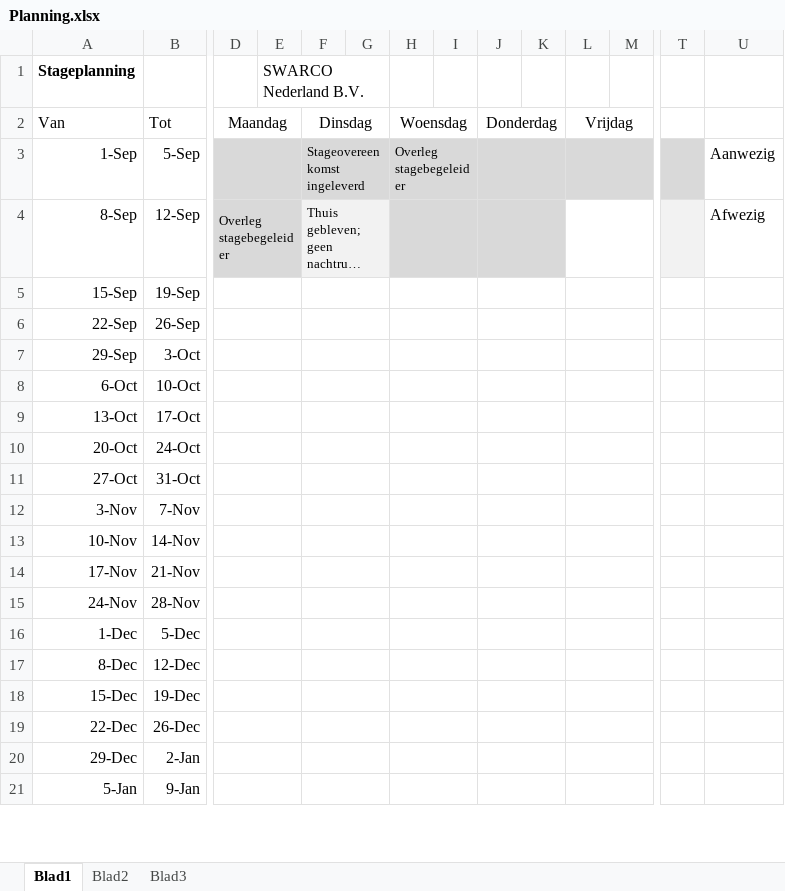
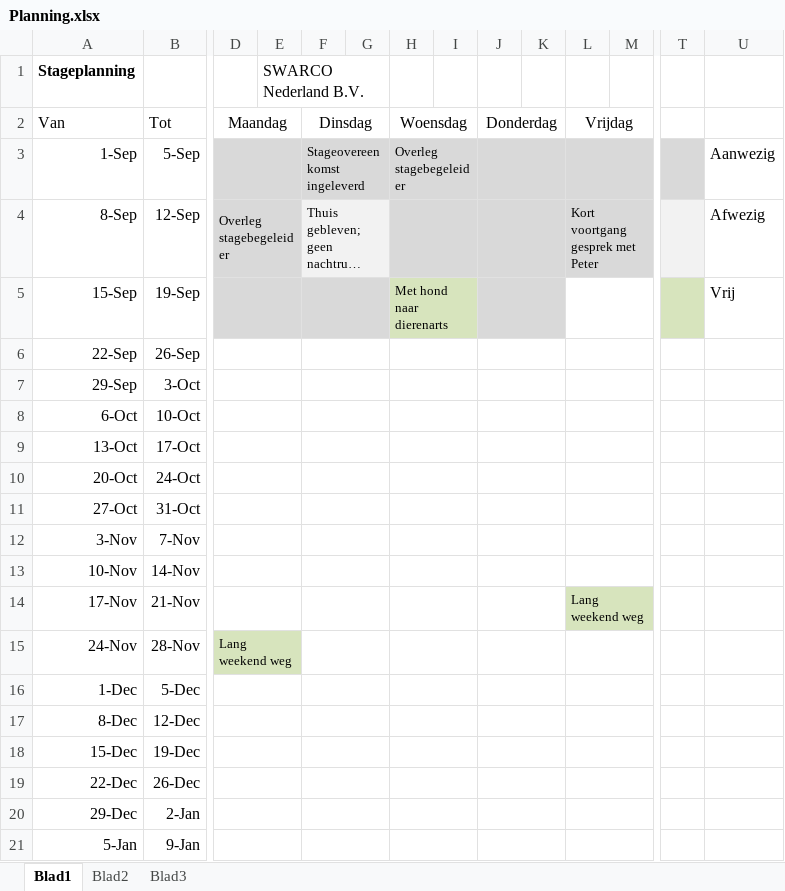
Before and after one commit to OlivierVer/SwarcoStage, an Excel workbook: Algemeen/Planning.xlsx, sheet Blad1, drawn as a sheet; only a part is shown, gaps mark what is left out; long unchanged cells end in …; values as stored, in another font and other column widths than the file's, no borders; the diff names each change by its address in the sheet, - before the commit and + after, or states it on an @@ line.

```diff
--- a/Algemeen/Planning.xlsx (sheet Blad1)
+++ b/Algemeen/Planning.xlsx (sheet Blad1)
-L4: (empty)
+L4: Kort voortgang gesprek met Peter
-L4:M4 fill: none
+L4:M4 fill: #D9D9D9
-D5:G5 fill: none
+D5:G5 fill: #D9D9D9
-H5: (empty)
+H5: Met hond naar dierenarts
-H5:I5 fill: none
+H5:I5 fill: #D7E4BD
-J5:K5 fill: none
+J5:K5 fill: #D9D9D9
-T5 fill: none
+T5 fill: #D7E4BD
-U5: (empty)
+U5: Vrij
-L14: (empty)
+L14: Lang weekend weg
-L14:M14 fill: none
+L14:M14 fill: #D7E4BD
-D15: (empty)
+D15: Lang weekend weg
-D15:E15 fill: none
+D15:E15 fill: #D7E4BD
```
Also changed, not shown: 45 other files.
